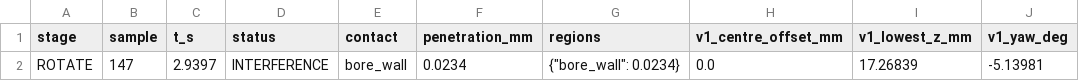
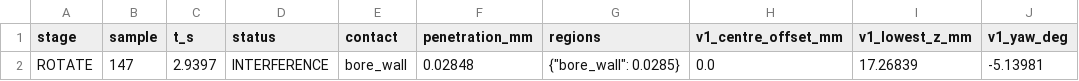
Before and after one commit to 2TheKlaw2/ur3_variant_generalisation, a CSV file: results/sim_reference/stage9_offline_20261030_fixture12p5/V5_L0/collision_log.csv, drawn as a sheet; only a part is shown; the diff names each change by its address in the sheet, - before the commit and + after, or states it on an @@ line.

```diff
--- a/results/sim_reference/stage9_offline_20261030_fixture12p5/V5_L0/collision_log.csv
+++ b/results/sim_reference/stage9_offline_20261030_fixture12p5/V5_L0/collision_log.csv
-F2 (penetration_mm): 0.0234
+F2 (penetration_mm): 0.02848
-G2 (regions): {"bore_wall": 0.0234}
+G2 (regions): {"bore_wall": 0.0285}
```
Also changed, not shown: results/cad_features/V5_corridor.csv, results/sim_reference/stage9_offline_20261030_fixture12p5/V5_L0/trajectory.csv, 19 other files.
